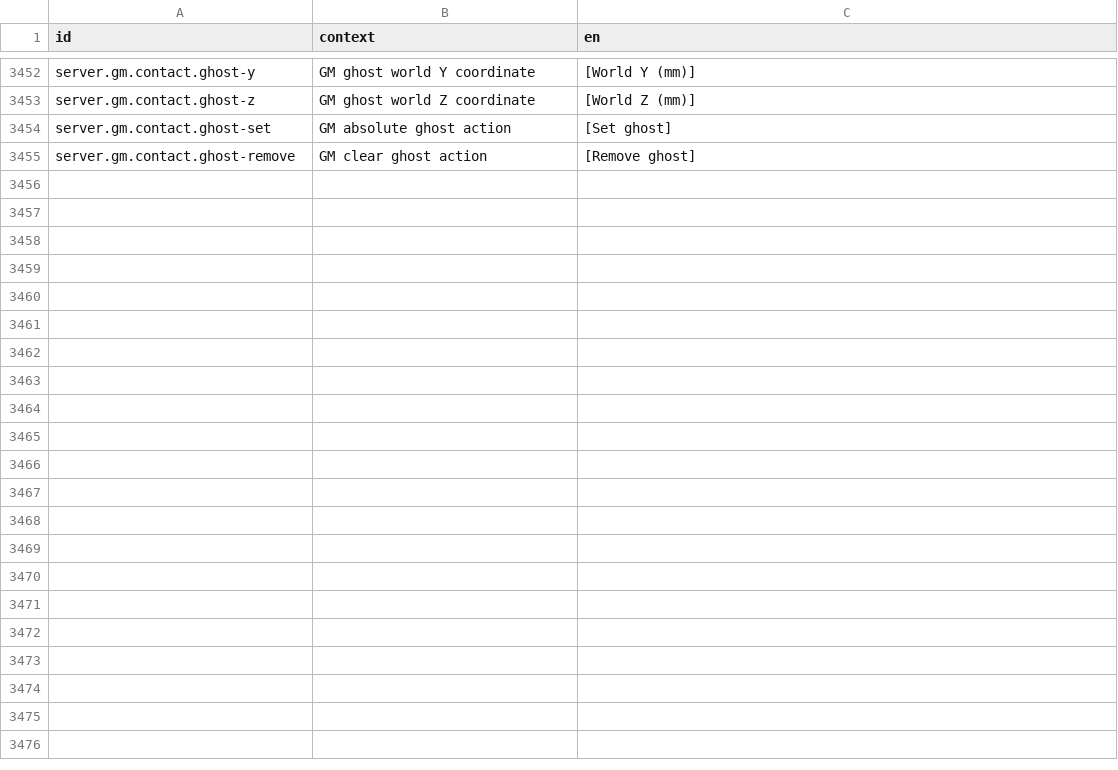
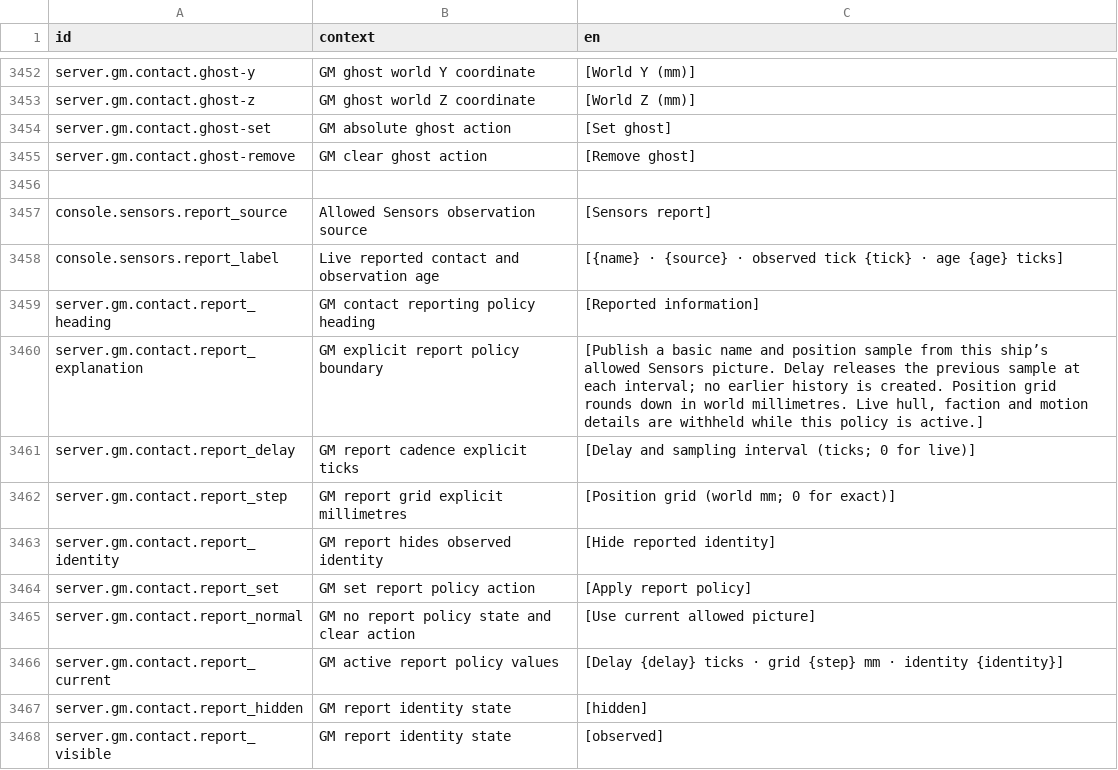
Before and after one commit to jkeywo/project-phoenix-v2, a CSV file: assets/strings/strings.csv, drawn as a sheet; only a part is shown, gaps mark what is left out.

Commit message:
Implement delayed and degraded observer contact reports

```diff
--- a/assets/strings/strings.csv
+++ b/assets/strings/strings.csv
@@ -3455 +3455,14 @@ server.gm.contact.ghost-set,GM absolute ghost action,[Set ghost]
 server.gm.contact.ghost-remove,GM clear ghost action,[Remove ghost]
+
+"console.sensors.report_source","Allowed Sensors observation source","[Sensors report]"
+"console.sensors.report_label","Live reported contact and observation age","[{name} · {source} · observed tick {tick} · age {age} ticks]"
+"server.gm.contact.report_heading","GM contact reporting policy heading","[Reported information]"
+"server.gm.contact.report_explanation","GM explicit report policy boundary","[Publish a basic name and position sample from this ship’s allowed Sensors picture. Delay releases the previous sample at each interval; no earlier history is created. Position grid rounds down in world millimetres. Live hull, faction and motion details are withheld while this policy is active.]"
+"server.gm.contact.report_delay","GM report cadence explicit ticks","[Delay and sampling interval (ticks; 0 for live)]"
+"server.gm.contact.report_step","GM report grid explicit millimetres","[Position grid (world mm; 0 for exact)]"
+"server.gm.contact.report_identity","GM report hides observed identity","[Hide reported identity]"
+"server.gm.contact.report_set","GM set report policy action","[Apply report policy]"
+"server.gm.contact.report_normal","GM no report policy state and clear action","[Use current allowed picture]"
+"server.gm.contact.report_current","GM active report policy values","[Delay {delay} ticks · grid {step} mm · identity {identity}]"
+"server.gm.contact.report_hidden","GM report identity state","[hidden]"
+"server.gm.contact.report_visible","GM report identity state","[observed]"
```
Also changed, not shown: 30 other files.
